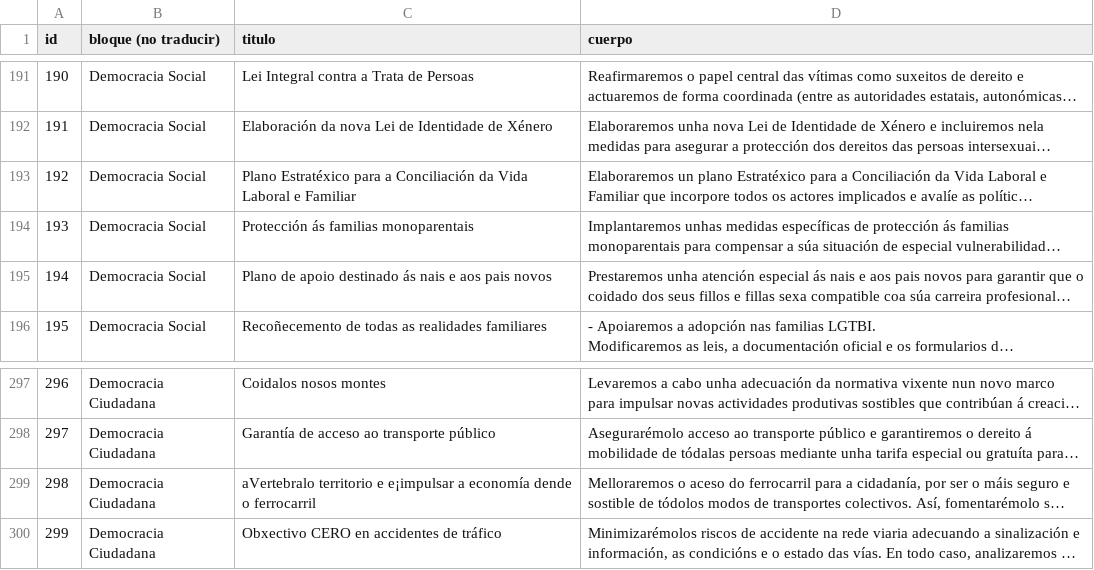
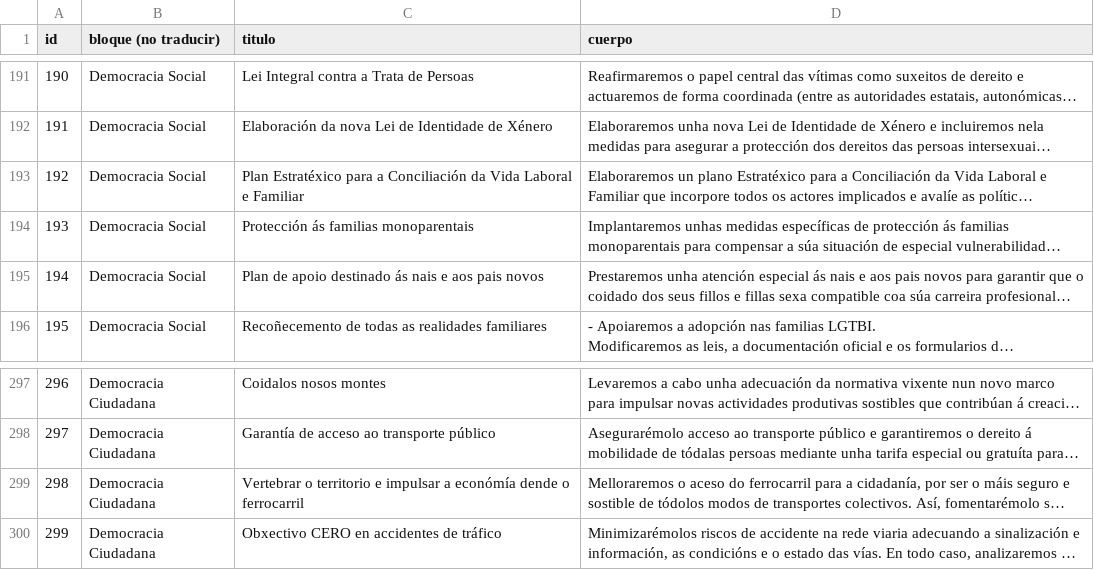
Before and after one commit to joker-x/programa-podemos-2015, a CSV file: data/programa_gl.csv, drawn as a sheet; only a part is shown, gaps mark what is left out; long unchanged cells end in …; the diff names each change by its address in the sheet, - before the commit and + after, or states it on an @@ line.

```diff
--- a/data/programa_gl.csv
+++ b/data/programa_gl.csv
-C193 (titulo): Plano Estratéxico para…
+C193 (titulo): Plan Estratéxico para…
-C195 (titulo): Plano de apoio…
+C195 (titulo): Plan de apoio…
-C299 (titulo): aVertebralo territorio e e¡impulsar a economía dende o…
+C299 (titulo): Vertebrar o territorio e impulsar a económía dende o…
```
Also changed, not shown: 3 other files.
